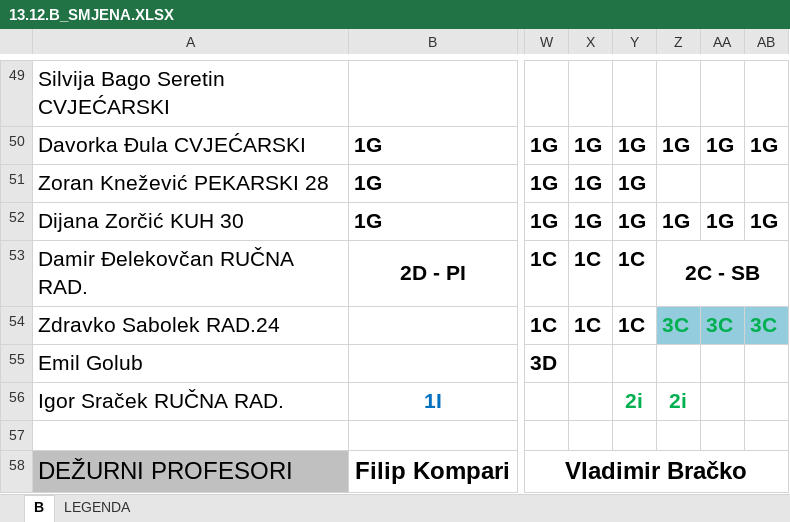
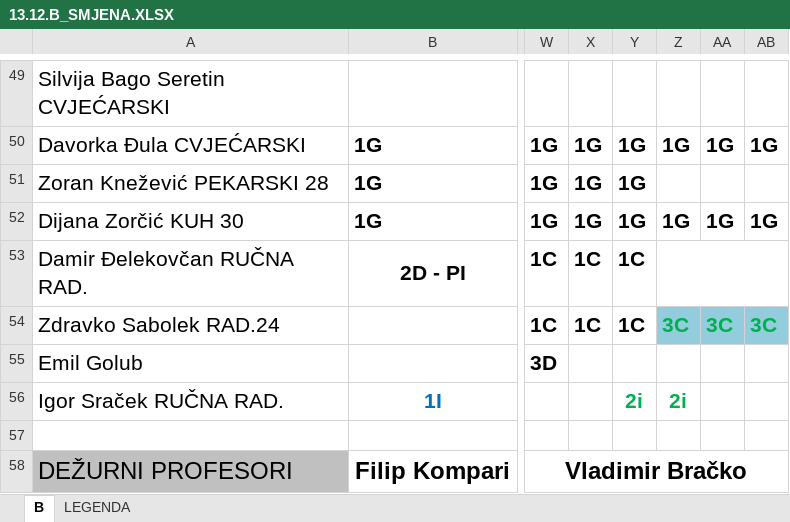
Before and after one commit to DarioSiroki/OBSKC-Raspored-Sati, an Excel workbook: converter/data/xlsx/13.12.B_SMJENA.XLSX, sheet B, drawn as a sheet; only a part is shown, gaps mark what is left out; values as stored, in another font and other column widths than the file's, no borders; charts and pictures not drawn; the diff names each change by its address in the sheet, - before the commit and + after, or states it on an @@ line.

```diff
--- a/converter/data/xlsx/13.12.B_SMJENA.XLSX (sheet B)
+++ b/converter/data/xlsx/13.12.B_SMJENA.XLSX (sheet B)
-Z53: 2C - SB
+Z53: (empty)
```
Also changed, not shown: charts or pictures, 7 other files.
